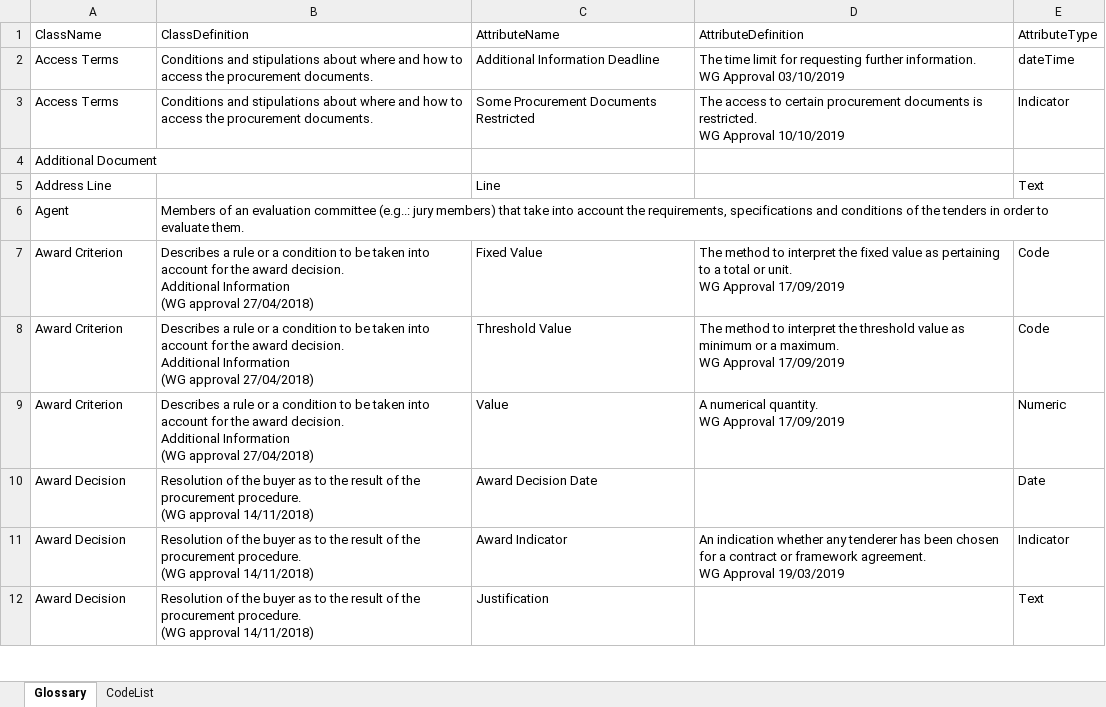
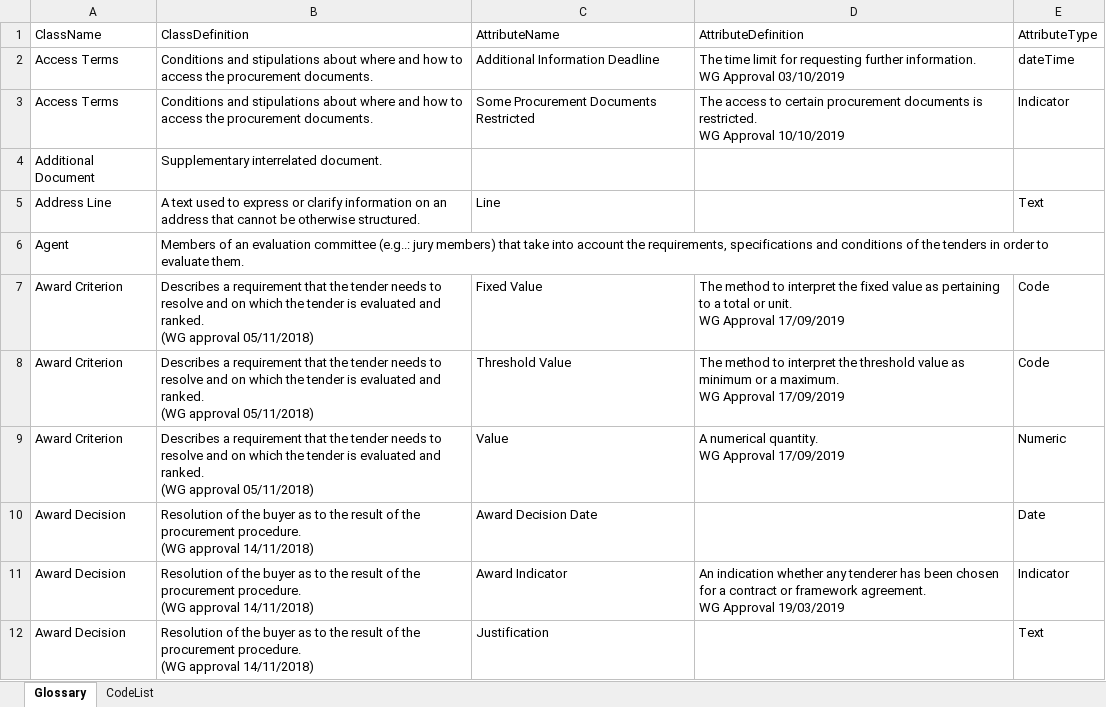
Before and after one commit to OP-TED/ePO, an Excel workbook: v2.0.1/02-Glossary/ePO-Glossary.xlsx, sheet Glossary, drawn as a sheet; only a part is shown; values as stored, in another font and other column widths than the file's, no borders; table styles not drawn; ↵ is a line break in a cell; the diff covers the shown part only; the diff names each change by its address in the sheet, - before the commit and + after, or states it on an @@ line.

Commit message:
eap file and related XML and Excel files updated.

```diff
--- a/v2.0.1/02-Glossary/ePO-Glossary.xlsx (sheet Glossary)
+++ b/v2.0.1/02-Glossary/ePO-Glossary.xlsx (sheet Glossary)
-B4: (empty)
+B4: Supplementary interrelated document.
-B5: (empty)
+B5: A text used to express or clarify information on an address that cannot be otherwise structured.
-B7:B9: Describes a rule or a condition to be taken into account for the award decision. ↵ Additional Information ↵ (WG approval 27/04/2018)
+B7:B9: Describes a requirement that the tender needs to resolve and on which the tender is evaluated and ranked. ↵ (WG approval 05/11/2018)
```
Also changed, not shown: 3 added rows, 2 removed rows and 37 edited cells elsewhere in this sheet, sheet CodeList, 4 other files.
